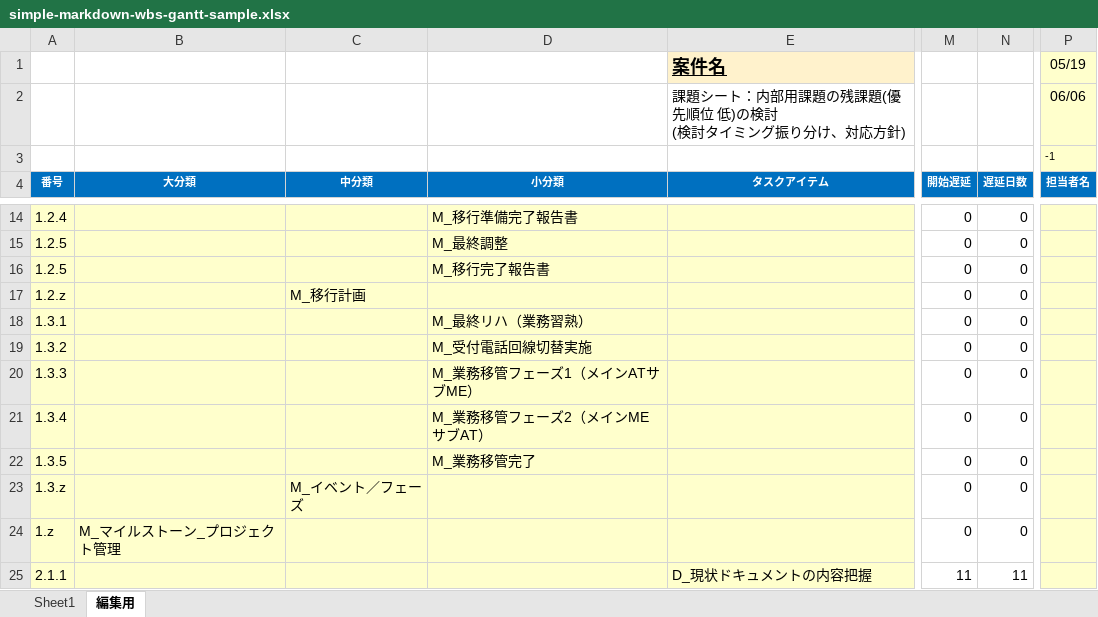
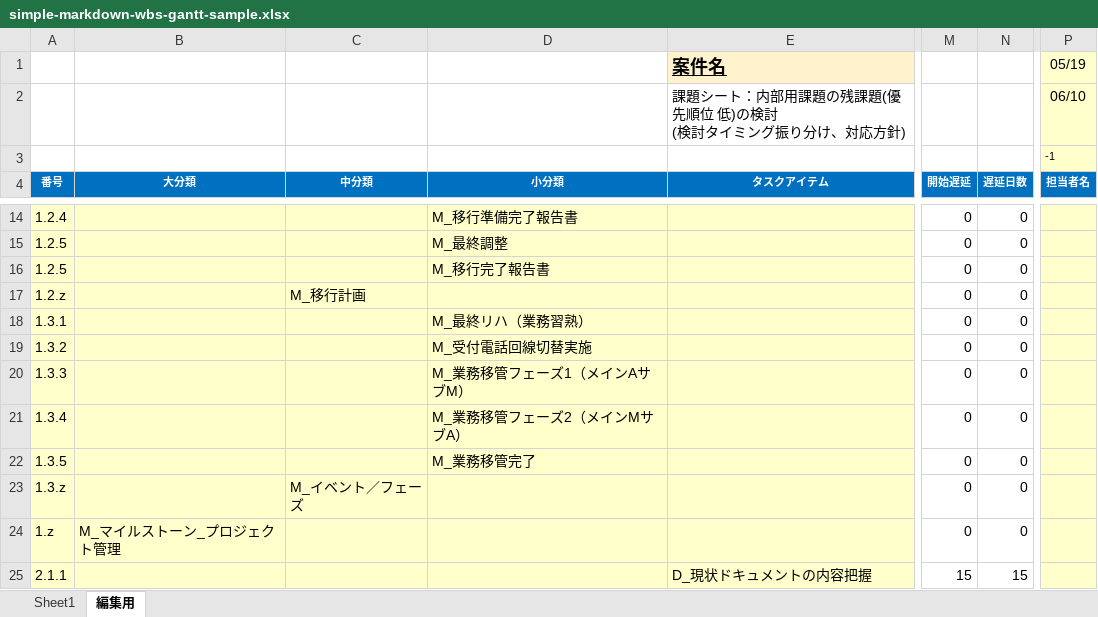
Before and after one commit to itlegacy/MD-WBS-Tools, an Excel workbook: samples/excel_examples/simple-markdown-wbs-gantt-sample.xlsx, sheet 編集用, drawn as a sheet; only a part is shown, gaps mark what is left out; values as stored, in another font and other column widths than the file's, no borders; charts and pictures and conditional formats not drawn; the diff covers the shown part only; the diff names each change by its address in the sheet, - before the commit and + after, or states it on an @@ line.

```diff
--- a/samples/excel_examples/simple-markdown-wbs-gantt-sample.xlsx (sheet 編集用)
+++ b/samples/excel_examples/simple-markdown-wbs-gantt-sample.xlsx (sheet 編集用)
-P2 (担当者名): 06/06
+P2 (担当者名): 06/10
-D20 (小分類): M_業務移管フェーズ1（メインATサブME）
+D20 (小分類): M_業務移管フェーズ1（メインAサブM）
-D21 (小分類): M_業務移管フェーズ2（メインMEサブAT）
+D21 (小分類): M_業務移管フェーズ2（メインMサブA）
-M25 (開始遅延): 11
+M25 (開始遅延): 15
-N25 (遅延日数): 11
+N25 (遅延日数): 15
```
Also changed, not shown: 50 edited cells elsewhere in this sheet, sheet Sheet1, formulas that keep their value, samples/excel_templates/simple-markdown-wbs-gantt-template.xlsx, 12 other files.
